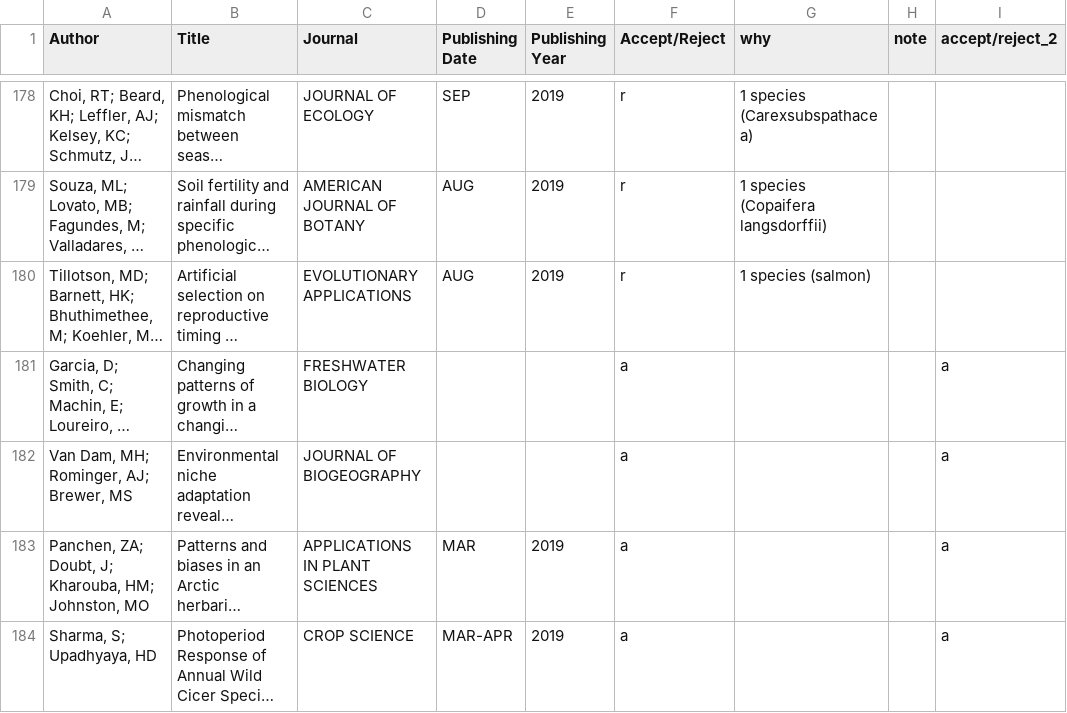
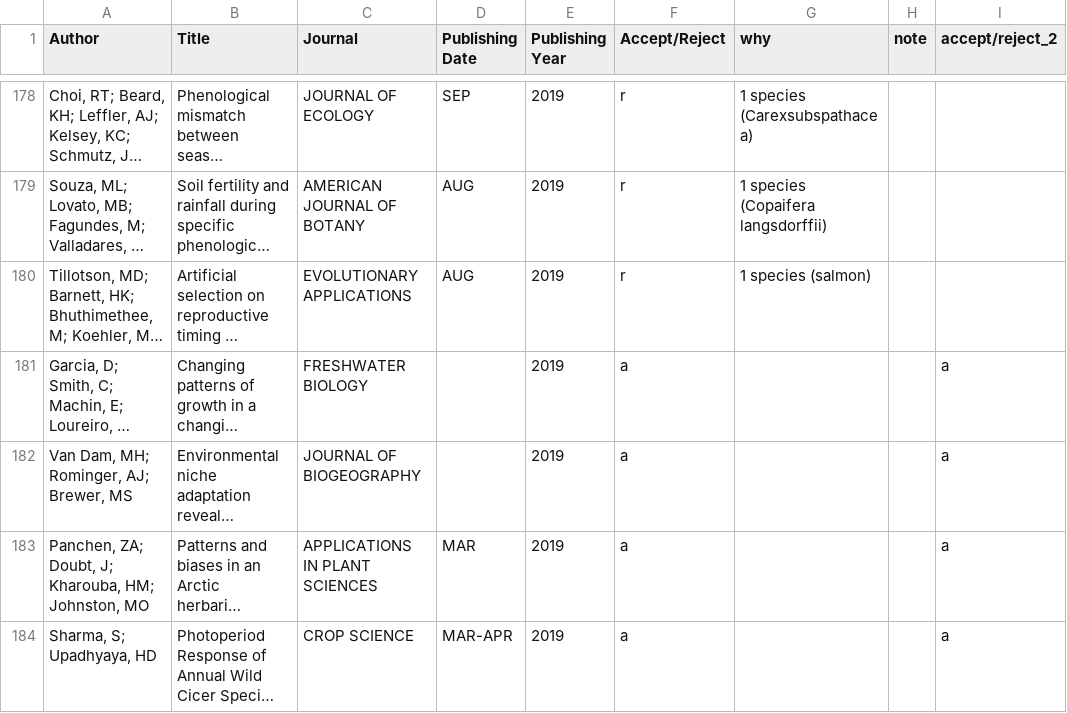
Before and after one commit to lizzieinvancouver/temporalvar, a CSV file: R/minimeta/accept_or_reject.csv, drawn as a sheet; only a part is shown, gaps mark what is left out; long unchanged cells end in …; the diff covers the shown part only; the diff names each change by its address in the sheet, - before the commit and + after, or states it on an @@ line.

```diff
--- a/R/minimeta/accept_or_reject.csv
+++ b/R/minimeta/accept_or_reject.csv
-E181:E182 (Publishing Year): (empty)
+E181:E182 (Publishing Year): 2019
```
Also changed, not shown: 15 edited cells elsewhere in this file, 7 other files.
